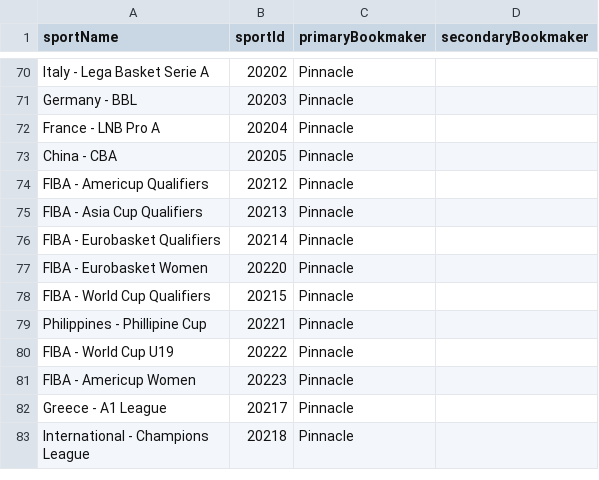
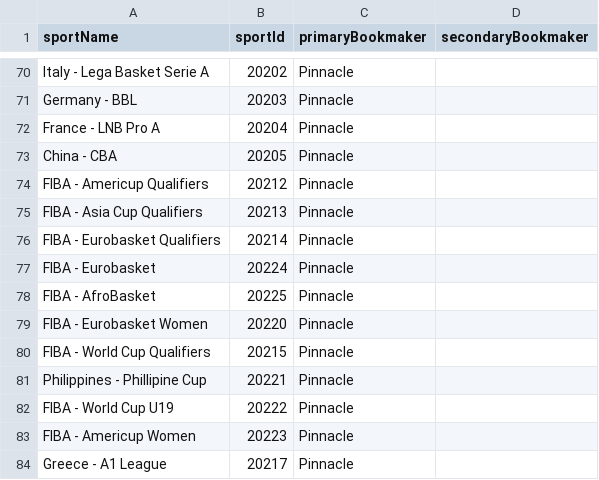
Before and after one commit to thales-markets/sports-markets-v2-risk-management, a CSV file: bookmakers-data.csv, drawn as a sheet; only a part is shown, gaps mark what is left out; the shorter side is filled out with more unchanged rows.

```diff
--- a/bookmakers-data.csv
+++ b/bookmakers-data.csv
@@ -76,2 +76,4 @@ FIBA - Asia Cup Qualifiers,20213,Pinnacle,
 FIBA - Eurobasket Qualifiers,20214,Pinnacle,
+FIBA - Eurobasket,20224,Pinnacle,
+FIBA - AfroBasket,20225,Pinnacle,
 FIBA - Eurobasket Women,20220,Pinnacle,
```
Also changed, not shown: bots-data.csv.
